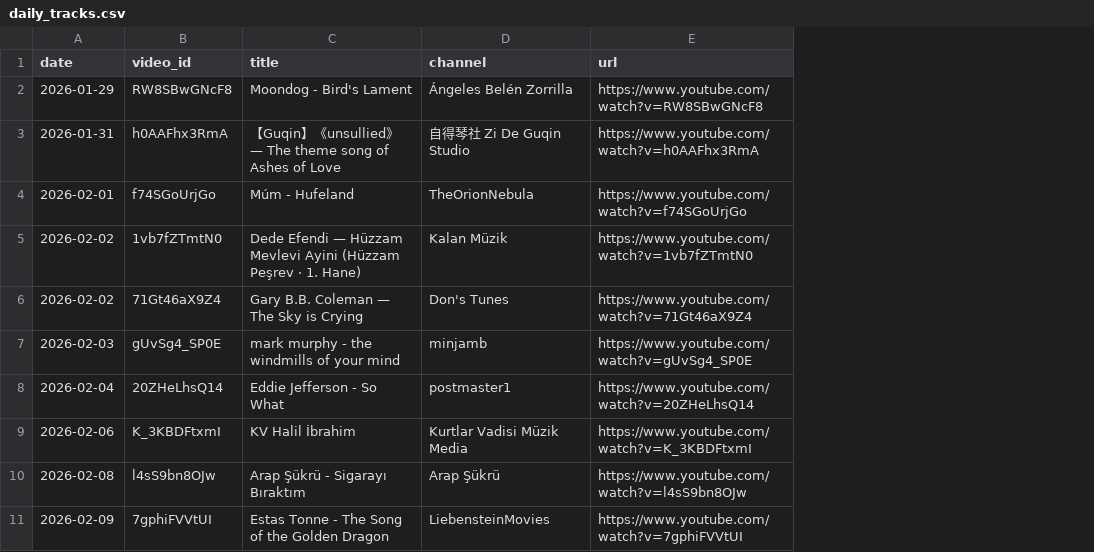
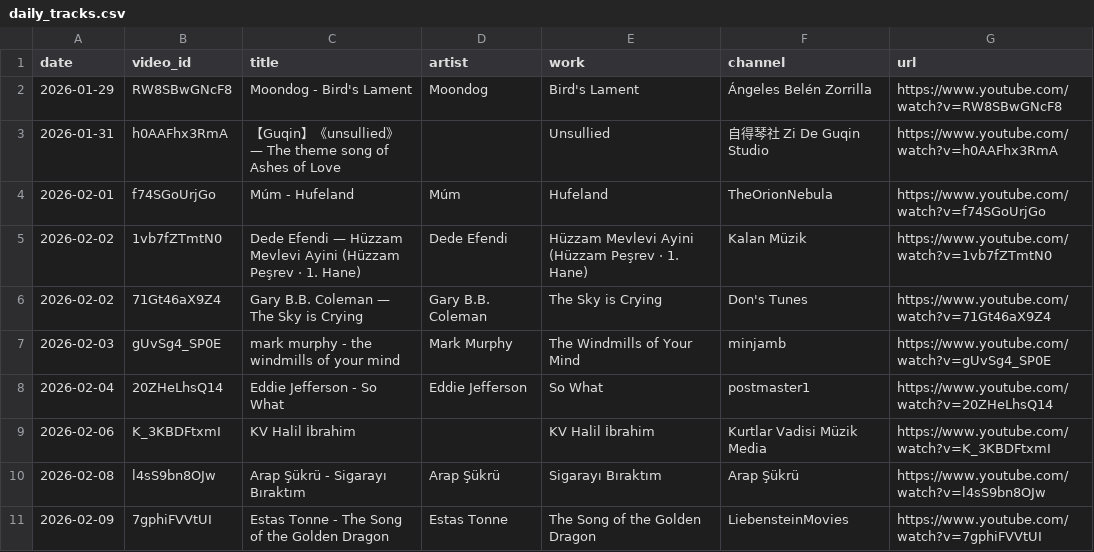
Before and after one commit to mikbalyilmaz/daily-musiclog, a CSV file: data/daily_tracks.csv, drawn as a sheet; only a part is shown; the diff names each change by its address in the sheet, - before the commit and + after, or states it on an @@ line.

Commit message:
Version 3: artist and work columns, statistics, calendar, link check

```diff
--- a/data/daily_tracks.csv
+++ b/data/daily_tracks.csv
+column D (artist), rows 2-11: Moondog |  | Múm | Dede Efendi | Gary B.B. Coleman | Mark Murphy | Eddie Jefferson |  | Arap Şükrü | Estas Tonne
+column E (work), rows 2-11: Bird's Lament | Unsullied | Hufeland | Hüzzam Mevlevi Ayini (Hüzzam Peşrev · 1. Hane) | The Sky is Crying | The Windmills of Your Mind | So What | KV Halil İbrahim | Sigarayı Bıraktım | The Song of the Golden Dragon
```
Also changed, not shown: 9 other files.
